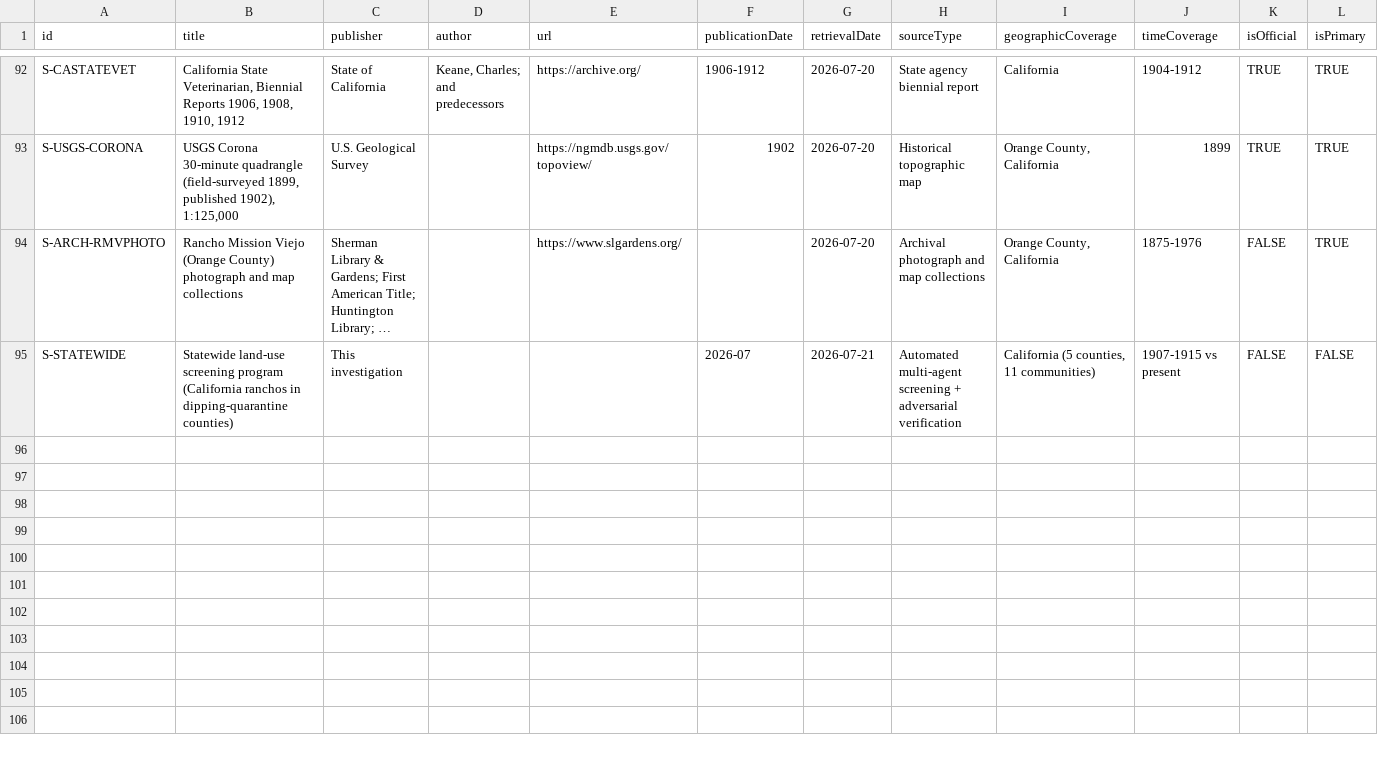
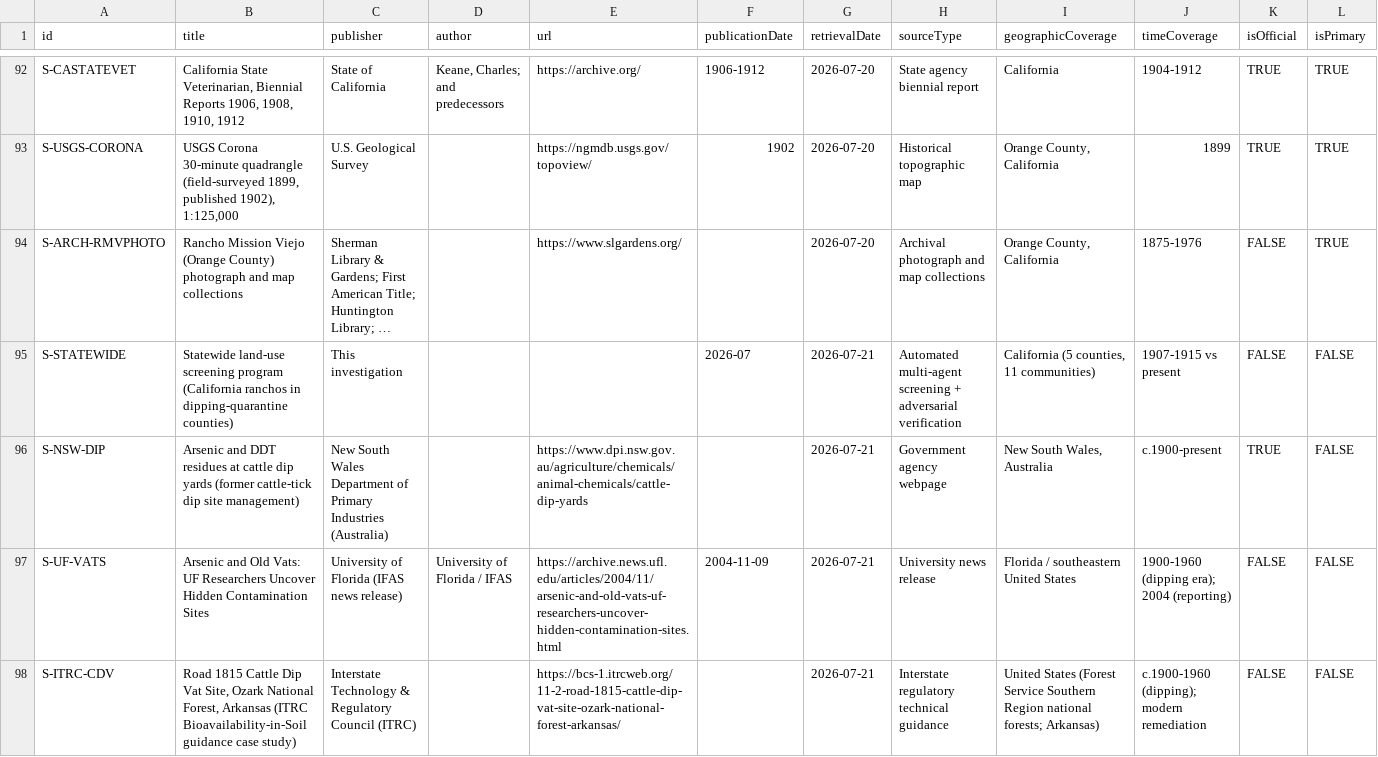
Before and after one commit to cardflip34/ladera-historical-environmental-investigation, a CSV file: research/source_registry/sources.csv, drawn as a sheet; only a part is shown, gaps mark what is left out; long unchanged cells end in …; rows hold the shown columns only; the diff names each change by its address in the sheet, - before the commit and + after, or states it on an @@ line.

```diff
--- a/research/source_registry/sources.csv
+++ b/research/source_registry/sources.csv
+row 96: S-NSW-DIP | Arsenic and DDT residues at cattle dip yards (former cattle-tick dip site management) | New South Wales Department of Primary Industries (Australia) |  | https://www.dpi.nsw.gov.au/agriculture/chemicals/animal-chemicals/cattle-dip-yards |  | 2026-07-21 | Government agency webpage | New South Wales, Australia | c.1900-present | TRUE | FALSE
+row 97: S-UF-VATS | Arsenic and Old Vats: UF Researchers Uncover Hidden Contamination Sites | University of Florida (IFAS news release) | University of Florida / IFAS | https://archive.news.ufl.edu/articles/2004/11/arsenic-and-old-vats-uf-researchers-uncover-hidden-contamination-sites.html | 2004-11-09 | 2026-07-21 | University news release | Florida / southeastern United States | 1900-1960 (dipping era); 2004 (reporting) | FALSE | FALSE
+row 98: S-ITRC-CDV | Road 1815 Cattle Dip Vat Site, Ozark National Forest, Arkansas (ITRC Bioavailability-in-Soil guidance case study) | Interstate Technology & Regulatory Council (ITRC) |  | https://bcs-1.itrcweb.org/11-2-road-1815-cattle-dip-vat-site-ozark-national-forest-arkansas/ |  | 2026-07-21 | Interstate regulatory technical guidance | United States (Forest Service Southern Region national forests; Arkansas) | c.1900-1960 (dipping); modern remediation | FALSE | FALSE
```
Also changed, not shown: research/_logs/EVIDENCE_MATRIX.csv, 10 other files.
